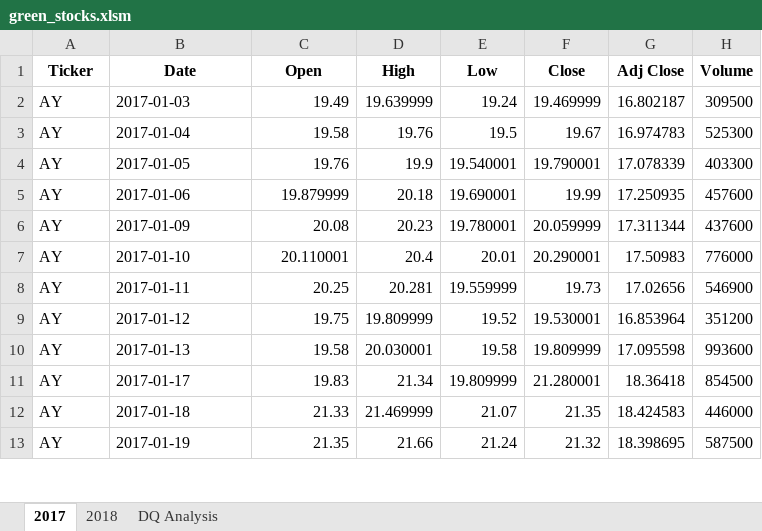
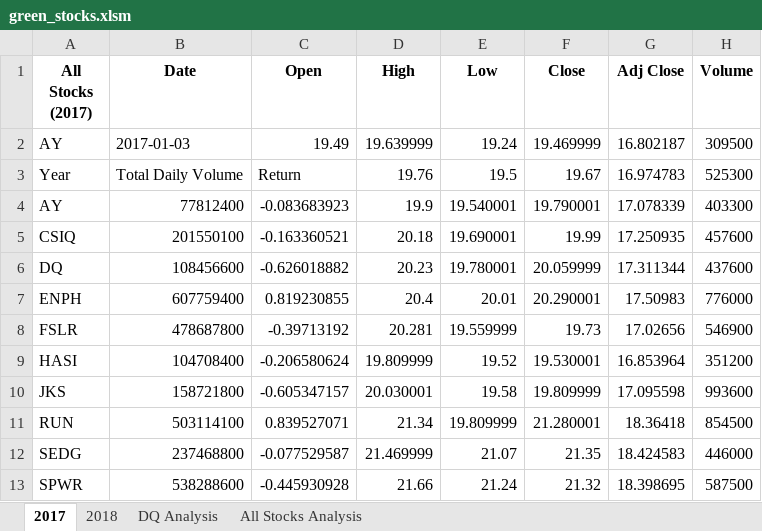
Before and after one commit to marycris1405/stock-analysis, an Excel workbook: green_stocks.xlsm, sheet 2017, drawn as a sheet; only a part is shown; values as stored, in another font and other column widths than the file's, no borders; the diff covers the shown part only; the diff names each change by its address in the sheet, - before the commit and + after, or states it on an @@ line.

```diff
--- a/green_stocks.xlsm (sheet 2017)
+++ b/green_stocks.xlsm (sheet 2017)
+sheet tab: All Stocks Analysis
-A1: Ticker
+A1: All Stocks (2017)
-A3 (All Stocks (2017)): AY
+A3 (All Stocks (2017)): Year
-B3 (Date): 2017-01-04
+B3 (Date): Total Daily Volume
-C3 (Open): 19.58
+C3 (Open): Return
-B4 (Date): 2017-01-05
+B4 (Date): 77812400
-C4 (Open): 19.76
+C4 (Open): -0.083683923
-A5 (All Stocks (2017)): AY
+A5 (All Stocks (2017)): CSIQ
-B5 (Date): 2017-01-06
+B5 (Date): 201550100
-C5 (Open): 19.879999
+C5 (Open): -0.163360521
-A6 (All Stocks (2017)): AY
+A6 (All Stocks (2017)): DQ
-B6 (Date): 2017-01-09
+B6 (Date): 108456600
-C6 (Open): 20.08
+C6 (Open): -0.626018882
-A7 (All Stocks (2017)): AY
+A7 (All Stocks (2017)): ENPH
-B7 (Date): 2017-01-10
+B7 (Date): 607759400
-C7 (Open): 20.110001
+C7 (Open): 0.819230855
-A8 (All Stocks (2017)): AY
+A8 (All Stocks (2017)): FSLR
-B8 (Date): 2017-01-11
+B8 (Date): 478687800
-C8 (Open): 20.25
+C8 (Open): -0.39713192
-A9 (All Stocks (2017)): AY
+A9 (All Stocks (2017)): HASI
-B9 (Date): 2017-01-12
+B9 (Date): 104708400
-C9 (Open): 19.75
+C9 (Open): -0.206580624
-A10 (All Stocks (2017)): AY
+A10 (All Stocks (2017)): JKS
-B10 (Date): 2017-01-13
+B10 (Date): 158721800
-C10 (Open): 19.58
+C10 (Open): -0.605347157
-A11 (All Stocks (2017)): AY
+A11 (All Stocks (2017)): RUN
-B11 (Date): 2017-01-17
+B11 (Date): 503114100
-C11 (Open): 19.83
+C11 (Open): 0.839527071
-A12 (All Stocks (2017)): AY
+A12 (All Stocks (2017)): SEDG
-B12 (Date): 2017-01-18
+B12 (Date): 237468800
-C12 (Open): 21.33
+C12 (Open): -0.077529587
-A13 (All Stocks (2017)): AY
+A13 (All Stocks (2017)): SPWR
-B13 (Date): 2017-01-19
+B13 (Date): 538288600
-C13 (Open): 21.35
+C13 (Open): -0.445930928
```
Also changed, not shown: 6 edited cells elsewhere in this sheet, sheet 2018, sheet DQ Analysis, charts or pictures.
